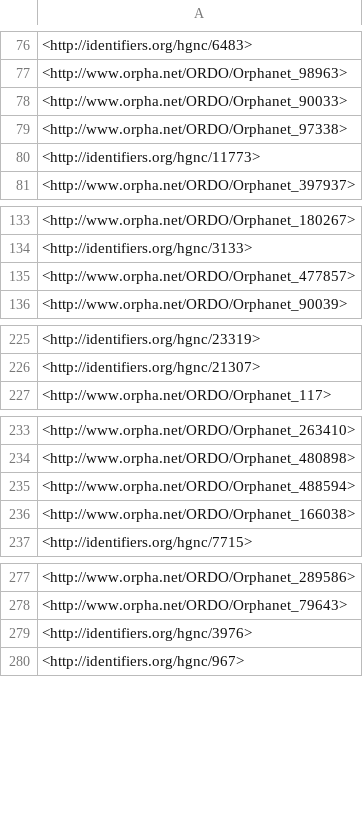
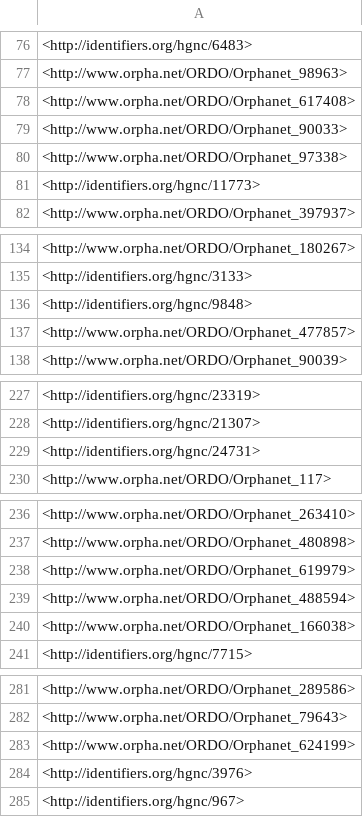
Before and after one commit to monarch-initiative/mondo-ingest, a TSV file: src/ontology/reports/component_signature-ordo.tsv, drawn as a sheet; only a part is shown, gaps mark what is left out; the diff covers the shown part only; the diff names each change by its address in the sheet, - before the commit and + after, or states it on an @@ line.

```diff
--- a/src/ontology/reports/component_signature-ordo.tsv
+++ b/src/ontology/reports/component_signature-ordo.tsv
+row 78: <http://www.orpha.net/ORDO/Orphanet_617408>
+row 136: <http://identifiers.org/hgnc/9848>
+row 229: <http://identifiers.org/hgnc/24731>
+row 238: <http://www.orpha.net/ORDO/Orphanet_619979>
+row 283: <http://www.orpha.net/ORDO/Orphanet_624199>
```
Also changed, not shown: 57 added rows, 18 removed rows and 5 moved rows elsewhere in this file, src/ontology/reports/mirror_signature-doid.tsv, src/ontology/reports/mirror_signature-ordo.tsv, 14 other files.
